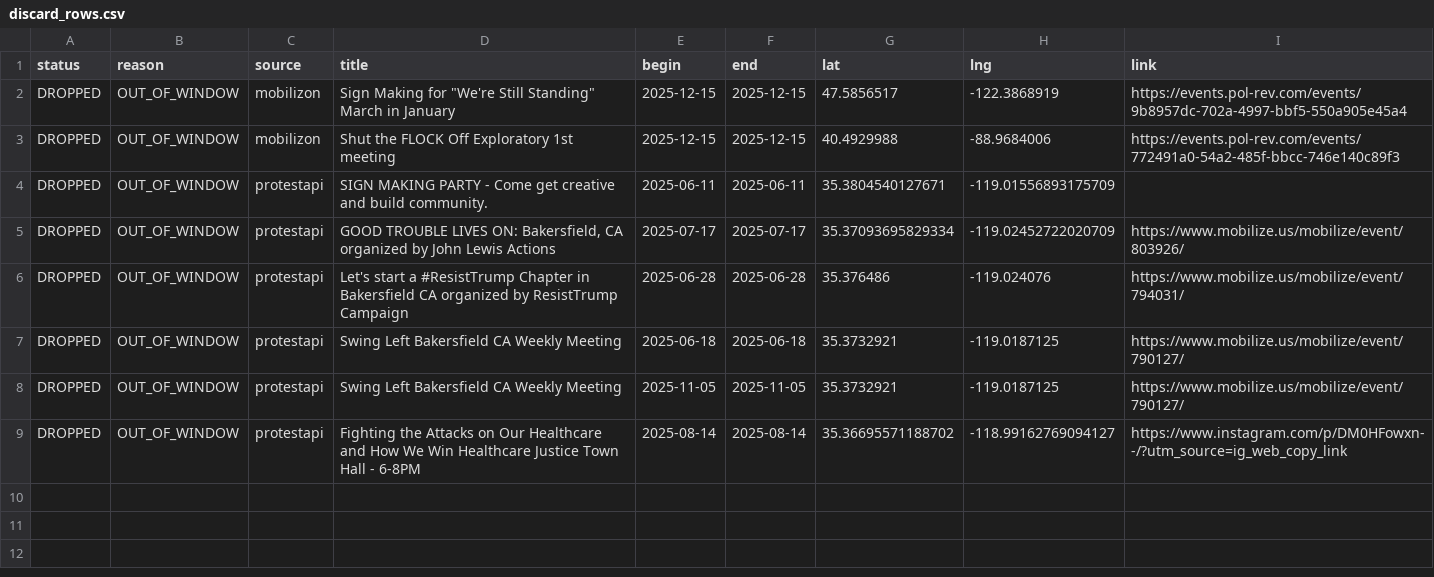
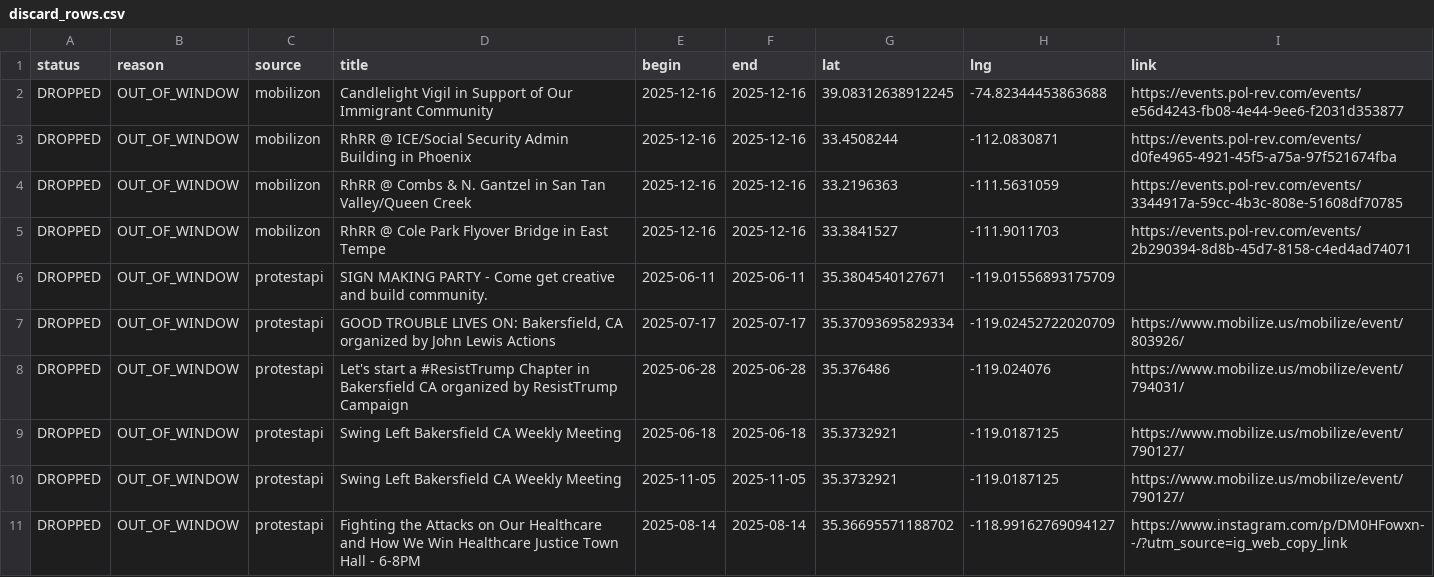
Before and after one commit to ConcernedCitizen2025/Project2025-Assistant, a CSV file: assets/data/discard_rows.csv, drawn as a sheet.

```diff
--- a/assets/data/discard_rows.csv
+++ b/assets/data/discard_rows.csv
@@ -1,4 +1,6 @@
 status,reason,source,title,begin,end,lat,lng,link
-"DROPPED","OUT_OF_WINDOW","mobilizon","Sign Making for ""We're Still Standing"" March in January","2025-12-15","2025-12-15","47.5856517","-122.3868919","https://events.pol-rev.com/events/9b8957dc-702a-4997-bbf5-550a905e45a4"
-"DROPPED","OUT_OF_WINDOW","mobilizon","Shut the FLOCK Off Exploratory 1st meeting","2025-12-15","2025-12-15","40.4929988","-88.9684006","https://events.pol-rev.com/events/772491a0-54a2-485f-bbcc-746e140c89f3"
+"DROPPED","OUT_OF_WINDOW","mobilizon","Candlelight Vigil in Support of Our Immigrant Community","2025-12-16","2025-12-16","39.08312638912245","-74.82344453863688","https://events.pol-rev.com/events/e56d4243-fb08-4e44-9ee6-f2031d353877"
+"DROPPED","OUT_OF_WINDOW","mobilizon","RhRR @ ICE/Social Security Admin Building in Phoenix","2025-12-16","2025-12-16","33.4508244","-112.0830871","https://events.pol-rev.com/events/d0fe4965-4921-45f5-a75a-97f521674fba"
+"DROPPED","OUT_OF_WINDOW","mobilizon","RhRR @ Combs & N. Gantzel in San Tan Valley/Queen Creek","2025-12-16","2025-12-16","33.2196363","-111.5631059","https://events.pol-rev.com/events/3344917a-59cc-4b3c-808e-51608df70785"
+"DROPPED","OUT_OF_WINDOW","mobilizon","RhRR @ Cole Park Flyover Bridge in East Tempe","2025-12-16","2025-12-16","33.3841527","-111.9011703","https://events.pol-rev.com/events/2b290394-8d8b-45d7-8158-c4ed4ad74071"
 "DROPPED","OUT_OF_WINDOW","protestapi","SIGN MAKING PARTY - Come get creative and build community.","2025-06-11","2025-06-11","35.3804540127671","-119.01556893175709",""
```
Also changed, not shown: 13 other files.
